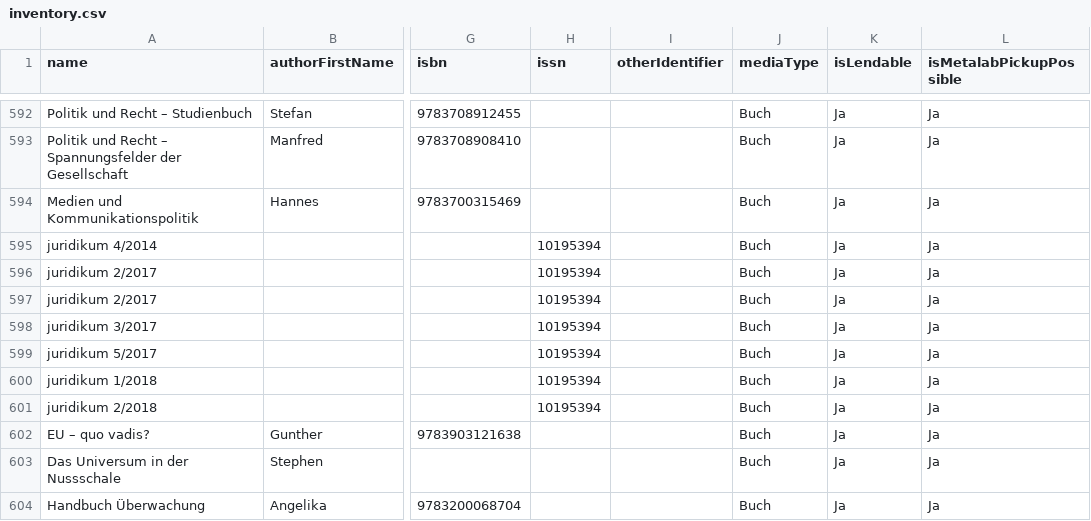
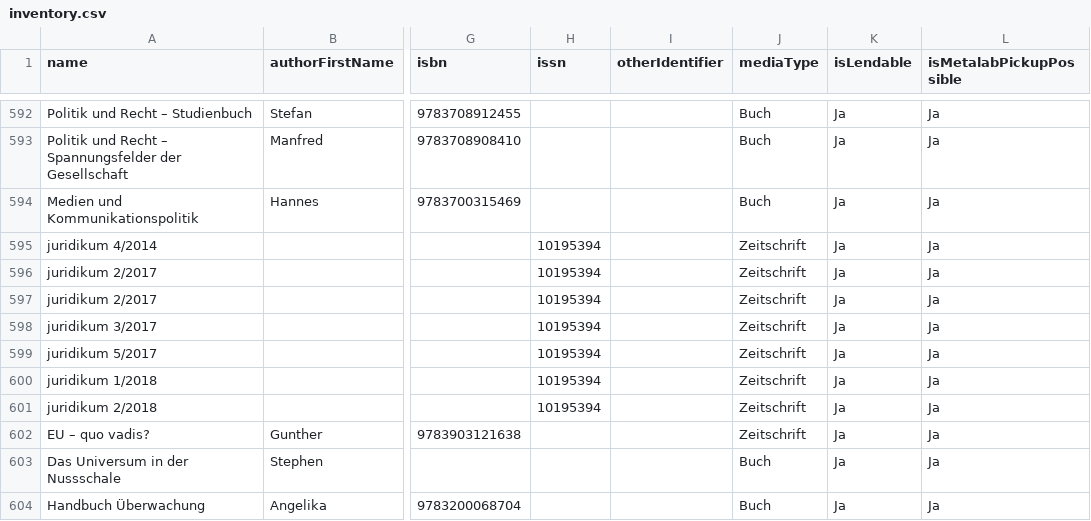
Before and after one commit to Metalab/library-media-inventory, a CSV file: inventory.csv, drawn as a sheet; only a part is shown, gaps mark what is left out; the diff names each change by its address in the sheet, - before the commit and + after, or states it on an @@ line.

Commit message:
ups
wer fehler macht muss sie auch ausbaden.

```diff
--- a/inventory.csv
+++ b/inventory.csv
-J595:J602 (mediaType): Buch
+J595:J602 (mediaType): Zeitschrift
```
